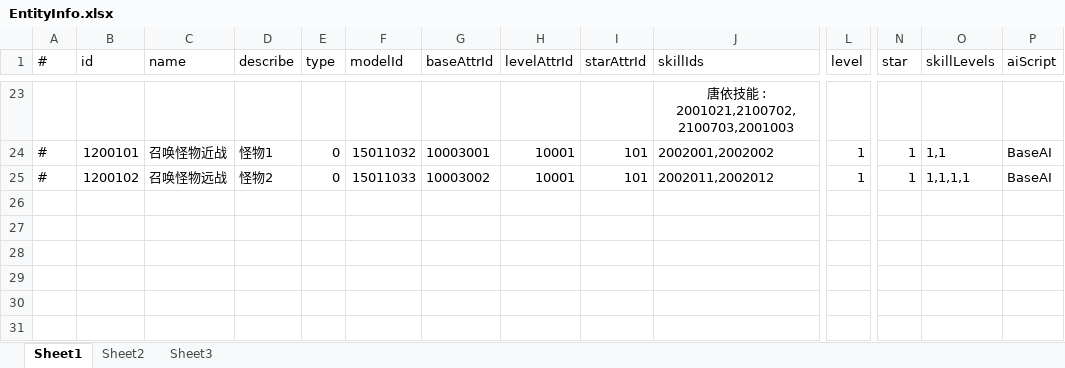
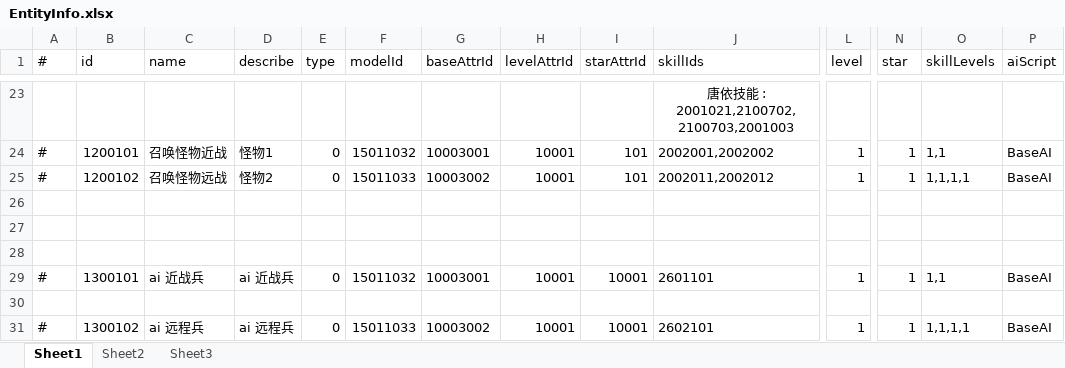
Before and after one commit to thanklzhang/001_GameFramework_Config, an Excel workbook: data_config/EntityInfo.xlsx, sheet Sheet1, drawn as a sheet; only a part is shown, gaps mark what is left out; values as stored, in another font and other column widths than the file's, no borders; rows hold the shown columns only; the diff names each change by its address in the sheet, - before the commit and + after, or states it on an @@ line.

```diff
--- a/data_config/EntityInfo.xlsx (sheet Sheet1)
+++ b/data_config/EntityInfo.xlsx (sheet Sheet1)
+row 26: (empty)
+row 27: (empty)
+row 28: (empty)
+row 29: # | 1300101 | ai 近战兵 | ai 近战兵 | 0 | 15011032 | 10003001 | 10001 | 10001 | 2601101 | 1 | 1 | 1,1 | BaseAI
+row 30: (empty)
+row 31: # | 1300102 | ai 远程兵 | ai 远程兵 | 0 | 15011033 | 10003002 | 10001 | 10001 | 2602101 | 1 | 1 | 1,1,1,1 | BaseAI
```
Also changed, not shown: data_config/AreaEffect.xlsx, data_config/BattleProcessWaveNode.xlsx, 7 other files.
